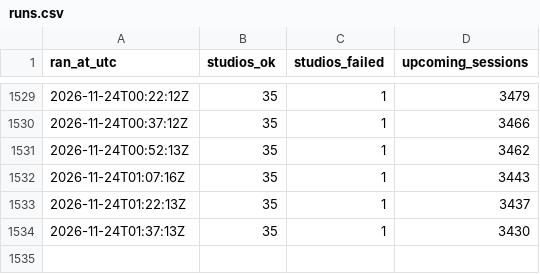
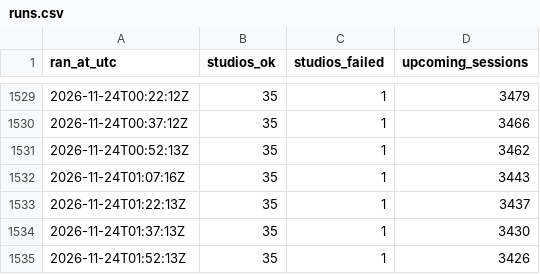
Before and after one commit to theandresgarza/competitor-tracker, a CSV file: data/runs.csv, drawn as a sheet; only a part is shown, gaps mark what is left out.

```diff
--- a/data/runs.csv
+++ b/data/runs.csv
@@ -1534 +1534,2 @@ ran_at_utc,studios_ok,studios_failed,upcoming_sessions
 2026-11-24T01:37:13Z,35,1,3430
+2026-11-24T01:52:13Z,35,1,3426
```
Also changed, not shown: data/slots-2026-11.csv, 3 other files.
